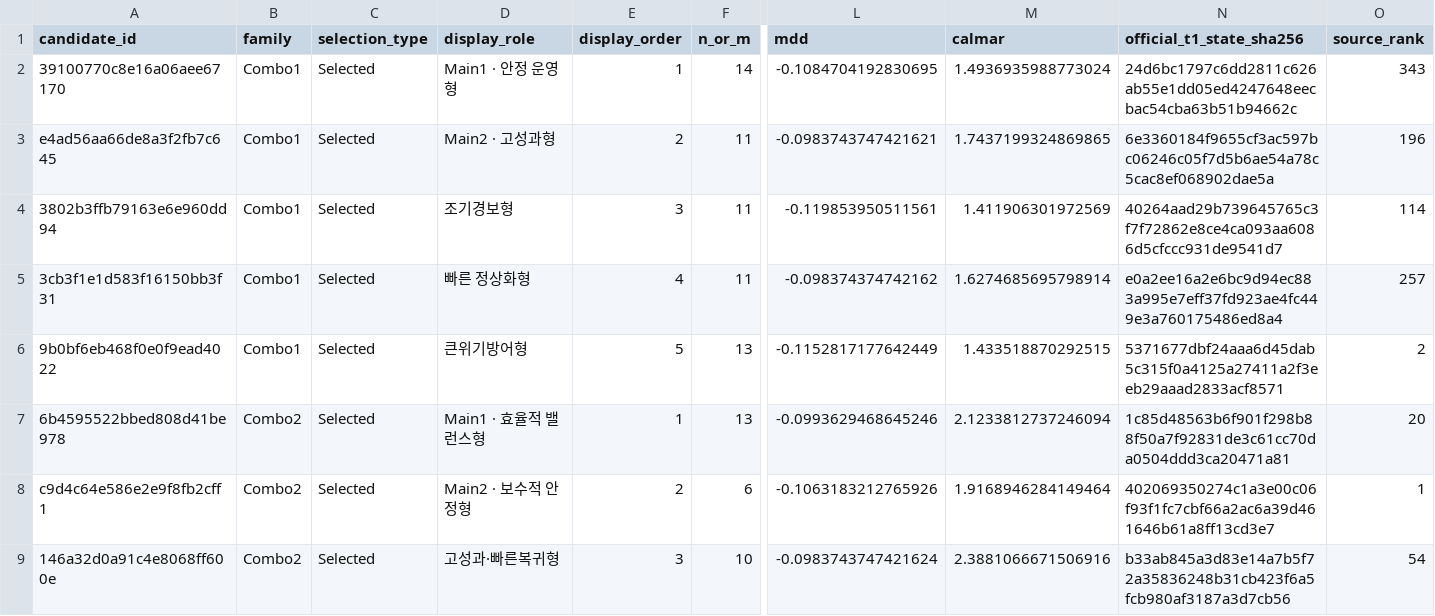
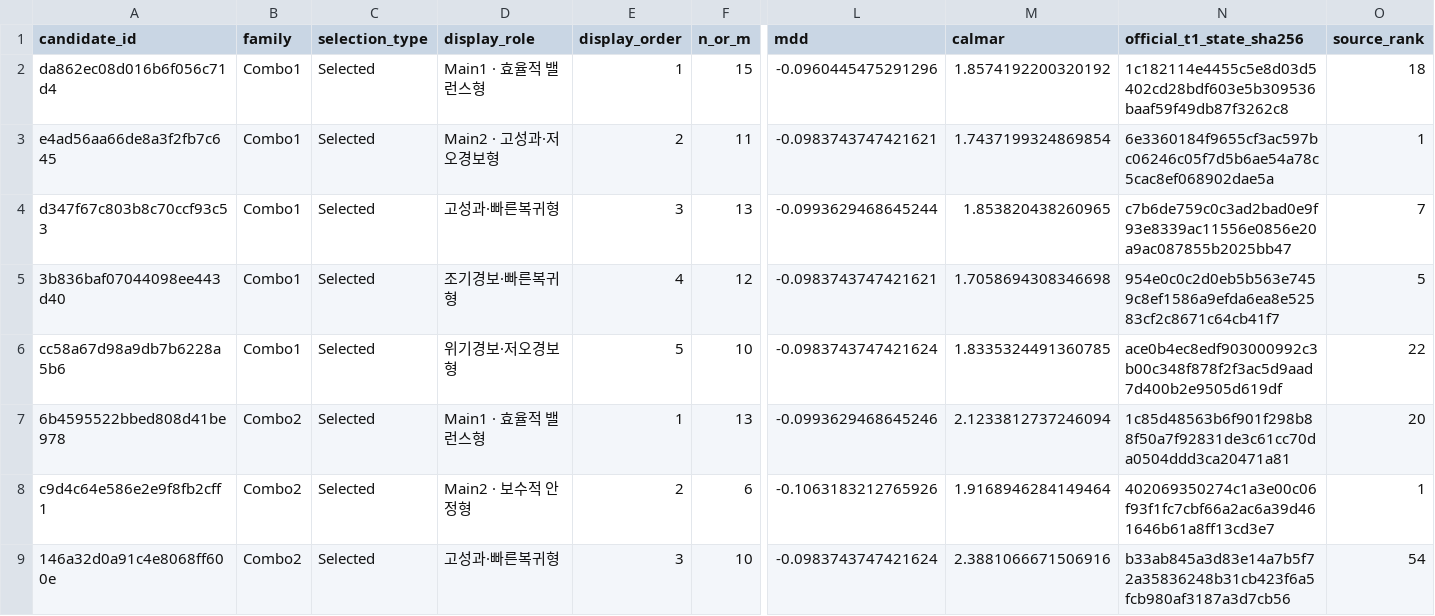
Before and after one commit to sanylee-git/technical-signal-dashboard, a CSV file: spx_macro9_assets/selected_final20/final_candidates.csv, drawn as a sheet; only a part is shown, gaps mark what is left out; removed rows and columns are numbered as before the commit, all else as after; rows hold the shown columns only; the diff names each change by its address in the sheet, - before the commit and + after, or states it on an @@ line.

Commit message:
Update S&P2 Combo1 final candidates

```diff
--- a/spx_macro9_assets/selected_final20/final_candidates.csv
+++ b/spx_macro9_assets/selected_final20/final_candidates.csv
-row 2: 39100770c8e16a06aee67170 | Combo1 | Selected | Main1 · 안정 운영형 | 1 | 14 | -0.1084704192830695 | 1.4936935988773024 | 24d6bc1797c6dd2811c626ab55e1dd05ed4247648eecbac54cba63b51b94662c | 343
+row 2: da862ec08d016b6f056c71d4 | Combo1 | Selected | Main1 · 효율적 밸런스형 | 1 | 15 | -0.0960445475291296 | 1.8574192200320192 | 1c182114e4455c5e8d03d5402cd28bdf603e5b309536baaf59f49db87f3262c8 | 18
-D3 (display_role): Main2 · 고성과형
+D3 (display_role): Main2 · 고성과·저오경보형
-M3 (calmar): 1.7437199324869865
+M3 (calmar): 1.7437199324869854
-O3 (source_rank): 196
+O3 (source_rank): 1
-row 4: 3802b3ffb79163e6e960dd94 | Combo1 | Selected | 조기경보형 | 3 | 11 | -0.119853950511561 | 1.411906301972569 | 40264aad29b739645765c3f7f72862e8ce4ca093aa6086d5cfccc931de9541d7 | 114
-row 5: 3cb3f1e1d583f16150bb3f31 | Combo1 | Selected | 빠른 정상화형 | 4 | 11 | -0.098374374742162 | 1.6274685695798914 | e0a2ee16a2e6bc9d94ec883a995e7eff37fd923ae4fc449e3a760175486ed8a4 | 257
-row 6: 9b0bf6eb468f0e0f9ead4022 | Combo1 | Selected | 큰위기방어형 | 5 | 13 | -0.1152817177642449 | 1.433518870292515 | 5371677dbf24aaa6d45dab5c315f0a4125a27411a2f3eeb29aaad2833acf8571 | 2
+row 4: d347f67c803b8c70ccf93c53 | Combo1 | Selected | 고성과·빠른복귀형 | 3 | 13 | -0.0993629468645244 | 1.853820438260965 | c7b6de759c0c3ad2bad0e9f93e8339ac11556e0856e20a9ac087855b2025bb47 | 7
+row 5: 3b836baf07044098ee443d40 | Combo1 | Selected | 조기경보·빠른복귀형 | 4 | 12 | -0.0983743747421621 | 1.7058694308346698 | 954e0c0c2d0eb5b563e7459c8ef1586a9efda6ea8e52583cf2c8671c64cb41f7 | 5
+row 6: cc58a67d98a9db7b6228a5b6 | Combo1 | Selected | 위기경보·저오경보형 | 5 | 10 | -0.0983743747421624 | 1.8335324491360785 | ace0b4ec8edf903000992c3b00c348f878f2f3ac5d9aad7d400b2e9505d619df | 22
```
Also changed, not shown: 3 other files.
